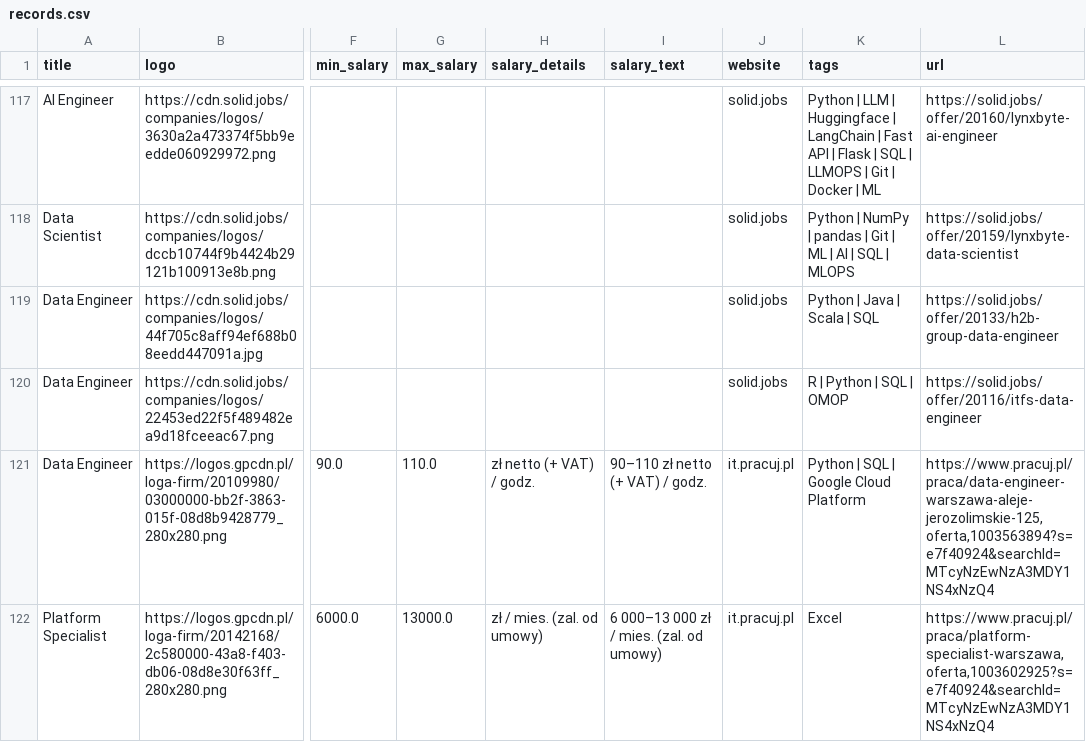
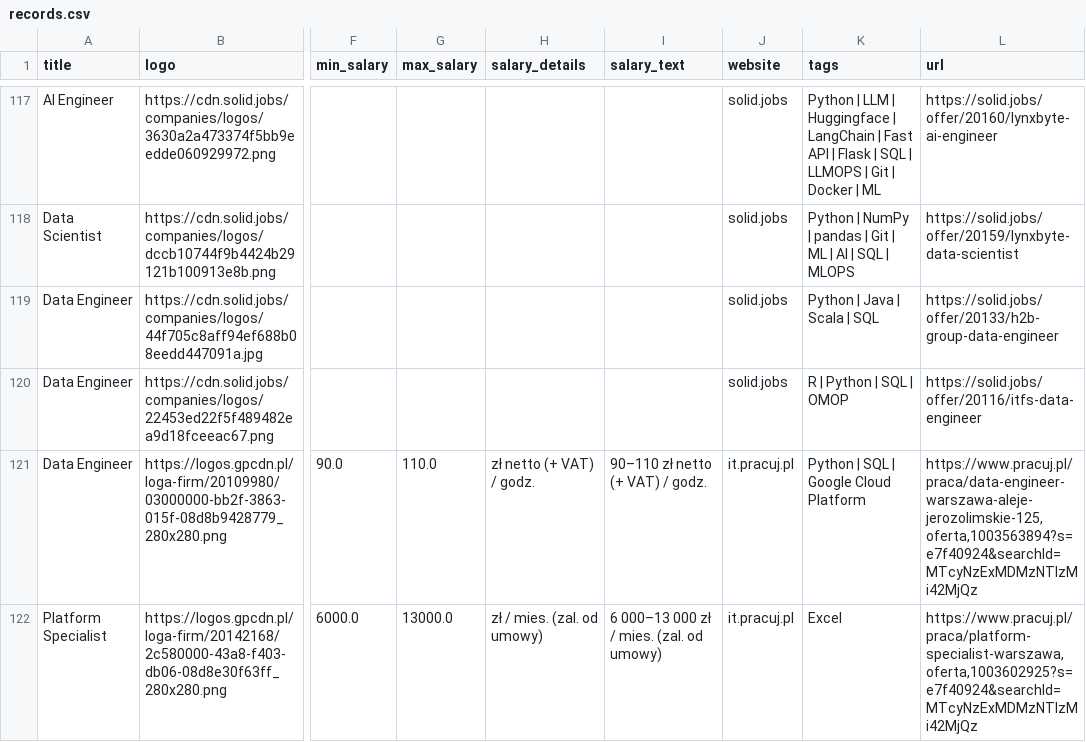
Before and after one commit to Ne0bliviscaris/Job-Search-Tool, a CSV file: modules/sites/records.csv, drawn as a sheet; only a part is shown, gaps mark what is left out; the diff covers the shown part only; the diff names each change by its address in the sheet, - before the commit and + after, or states it on an @@ line.

```diff
--- a/modules/sites/records.csv
+++ b/modules/sites/records.csv
-L121 (url): https://www.pracuj.pl/praca/data-engineer-warszawa-aleje-jerozolimskie-125,oferta,1003563894?s=e7f40924&searchId=MTcyNzEwNzA3MDY1NS4xNzQ4
+L121 (url): https://www.pracuj.pl/praca/data-engineer-warszawa-aleje-jerozolimskie-125,oferta,1003563894?s=e7f40924&searchId=MTcyNzExMDMzNTIzMi42MjQz
-L122 (url): https://www.pracuj.pl/praca/platform-specialist-warszawa,oferta,1003602925?s=e7f40924&searchId=MTcyNzEwNzA3MDY1NS4xNzQ4
+L122 (url): https://www.pracuj.pl/praca/platform-specialist-warszawa,oferta,1003602925?s=e7f40924&searchId=MTcyNzExMDMzNTIzMi42MjQz
```
Also changed, not shown: 46 edited cells elsewhere in this file, 5 other files.
